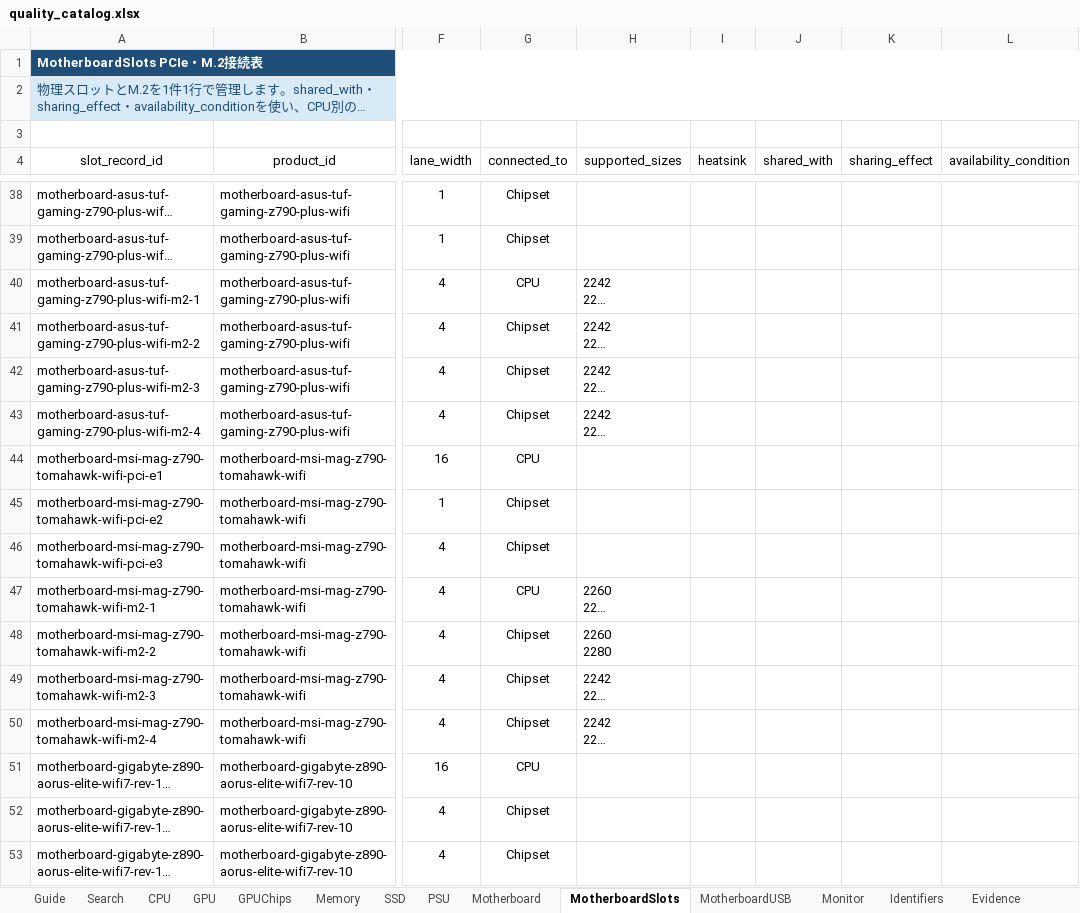
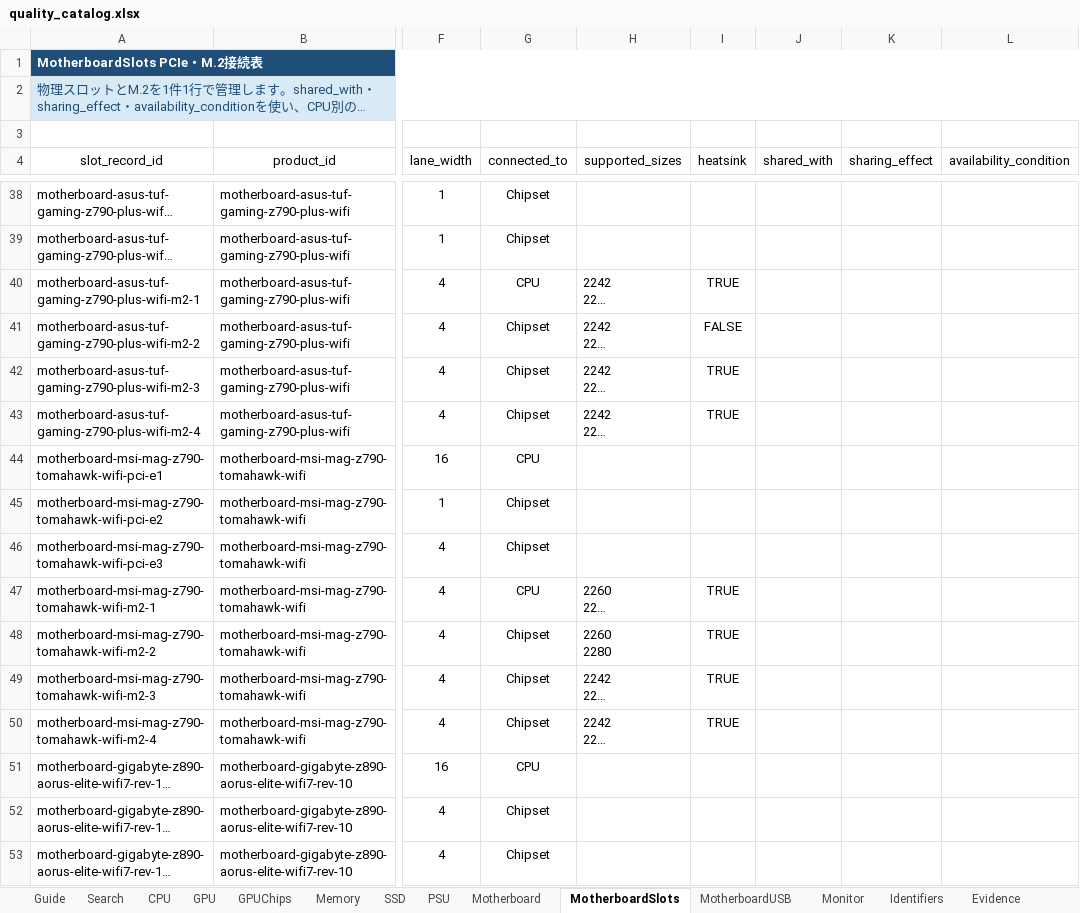
Before and after one commit to chijimi33/amazon_price_checker, an Excel workbook: catalog/quality_catalog.xlsx, sheet MotherboardSlots, drawn as a sheet; only a part is shown, gaps mark what is left out; long unchanged cells end in …; values as stored, in another font and other column widths than the file's, no borders; table styles not drawn; the diff covers the shown part only; the diff names each change by its address in the sheet, - before the commit and + after, or states it on an @@ line.

Commit message:
Fix motherboard catalog aggregates

```diff
--- a/catalog/quality_catalog.xlsx (sheet MotherboardSlots)
+++ b/catalog/quality_catalog.xlsx (sheet MotherboardSlots)
-I40 (heatsink): (empty)
+I40 (heatsink): TRUE
-I41 (heatsink): (empty)
+I41 (heatsink): FALSE
-I42:I43 (heatsink): (empty)
+I42:I43 (heatsink): TRUE
-I47:I50 (heatsink): (empty)
+I47:I50 (heatsink): TRUE
```
Also changed, not shown: 31 edited cells elsewhere in this sheet, sheet Motherboard, sheet Settings, 6 other files.
